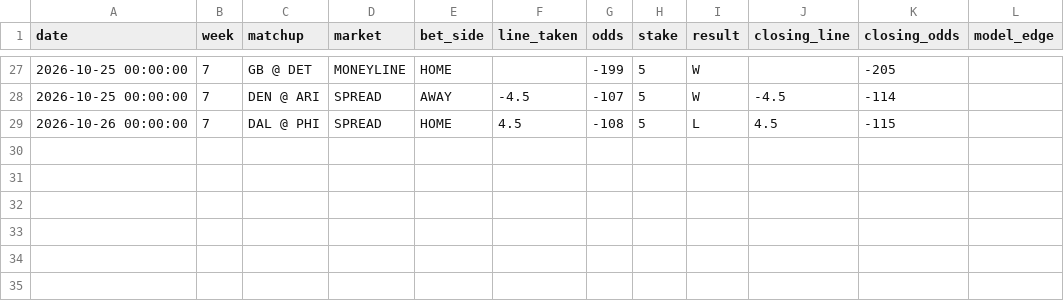
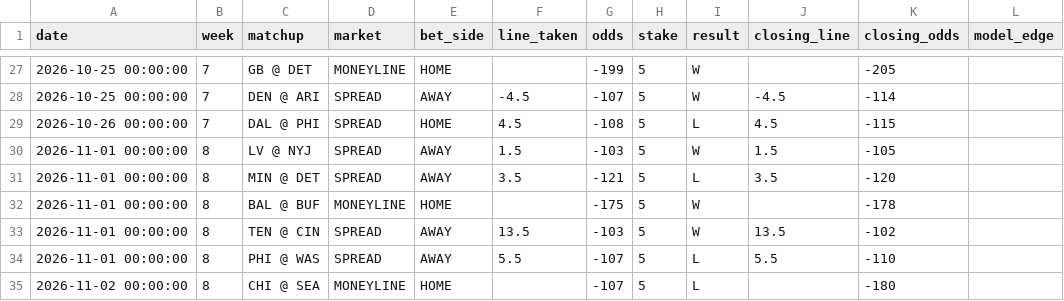
Before and after one commit to jamesonbryant18-byte/NFL-Betting-model, a CSV file: data/bet_log.csv, drawn as a sheet; only a part is shown, gaps mark what is left out.

```diff
--- a/data/bet_log.csv
+++ b/data/bet_log.csv
@@ -29 +29,7 @@ date,week,matchup,market,bet_side,line_taken,odds,stake,result,closing_line,clos
 2026-10-26 00:00:00,7,DAL @ PHI,SPREAD,HOME,4.5,-108,5,L,4.5,-115,
+2026-11-01 00:00:00,8,LV @ NYJ,SPREAD,AWAY,1.5,-103,5,W,1.5,-105,
+2026-11-01 00:00:00,8,MIN @ DET ,SPREAD,AWAY,3.5,-121,5,L,3.5,-120,
+2026-11-01 00:00:00,8,BAL @ BUF ,MONEYLINE,HOME,,-175,5,W,,-178,
+2026-11-01 00:00:00,8,TEN @ CIN,SPREAD,AWAY,13.5,-103,5,W,13.5,-102,
+2026-11-01 00:00:00,8,PHI @ WAS ,SPREAD,AWAY,5.5,-107,5,L,5.5,-110,
+2026-11-02 00:00:00,8,CHI @ SEA,MONEYLINE,HOME,,-107,5,L,,-180,
```
Also changed, not shown: expert-review/test_database.csv, 20 other files.
